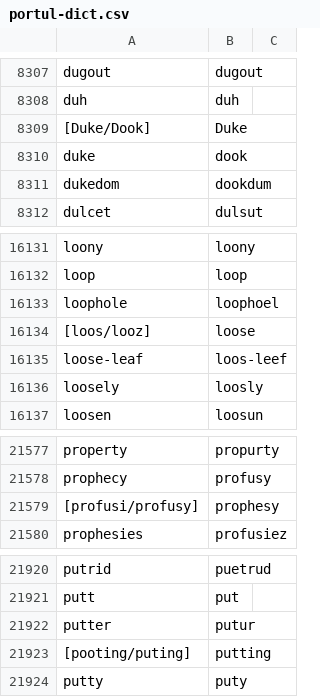
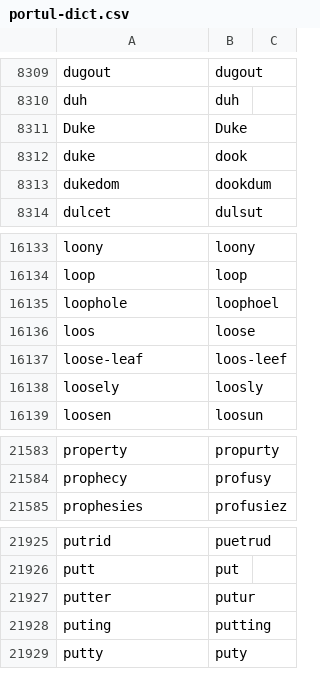
Before and after one commit to Inglish-Respelling-Project/altspell-portul, a CSV file: src/altspell_portul/data/portul-dict.csv, drawn as a sheet; only a part is shown, gaps mark what is left out; the diff covers the shown part only.

```diff
--- a/src/altspell_portul/data/portul-dict.csv
+++ b/src/altspell_portul/data/portul-dict.csv
@@ -8308,3 +8310,3 @@ dugout,dugout,
 duh,duh,
-[Duke/Dook],Duke
+Duke,Duke,
 duke,dook,
@@ -16133,3 +16135,3 @@ loop,loop,
 loophole,loophoel,
-[loos/looz],loose
+loos,loose,
 loose-leaf,loos-leef,
@@ -21578,3 +21584,2 @@ property,propurty,
 prophecy,profusy,
-[profusi/profusy],prophesy
 prophesies,profusiez,
@@ -21922,3 +21927,3 @@ putt,put,
 putter,putur,
-[pooting/puting],putting
+puting,putting,
 putty,puty,
```
Also changed, not shown: 6 added rows and 1 edited cell elsewhere in this file.
